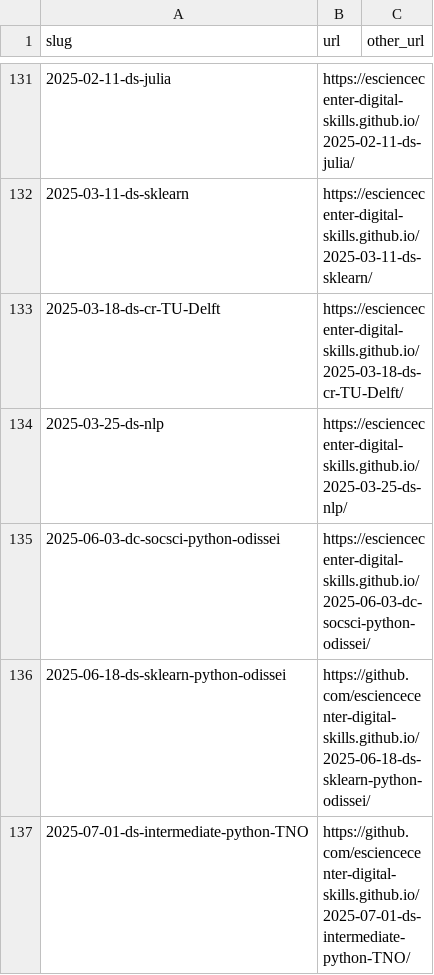
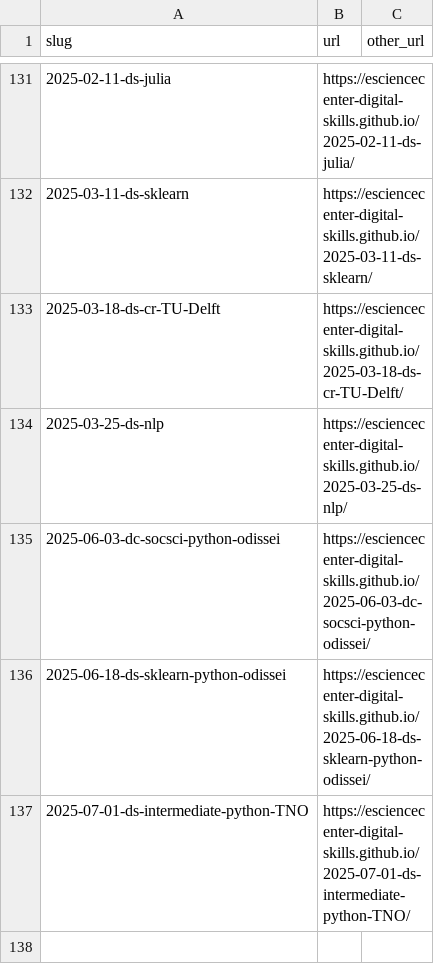
Before and after one commit to esciencecenter-digital-skills/esciencecenter-digital-skills.github.io, a CSV file: links.csv, drawn as a sheet; only a part is shown, gaps mark what is left out.

Commit message:
Update links.csv

```diff
--- a/links.csv
+++ b/links.csv
@@ -135,3 +135,3 @@ slug,url,other_url
 2025-06-03-dc-socsci-python-odissei,https://esciencecenter-digital-skills.github.io/2025-06-03-dc-socsci-python-odissei/,
-2025-06-18-ds-sklearn-python-odissei,https://github.com/esciencecenter-digital-skills.github.io/2025-06-18-ds-sklearn-python-odissei/,
-2025-07-01-ds-intermediate-python-TNO,https://github.com/esciencecenter-digital-skills.github.io/2025-07-01-ds-intermediate-python-TNO/,
+2025-06-18-ds-sklearn-python-odissei,https://esciencecenter-digital-skills.github.io/2025-06-18-ds-sklearn-python-odissei/,
+2025-07-01-ds-intermediate-python-TNO,https://esciencecenter-digital-skills.github.io/2025-07-01-ds-intermediate-python-TNO/,
```
